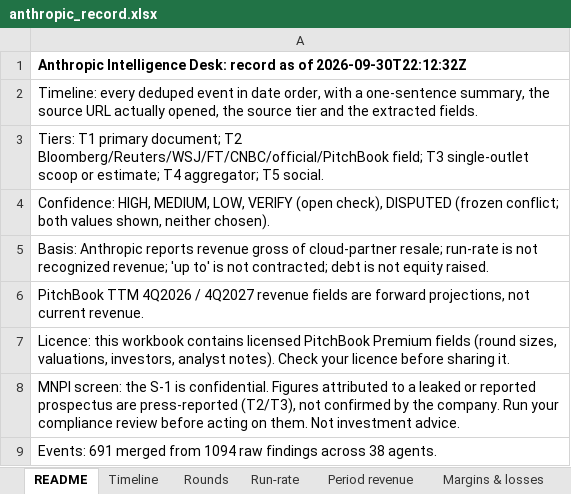
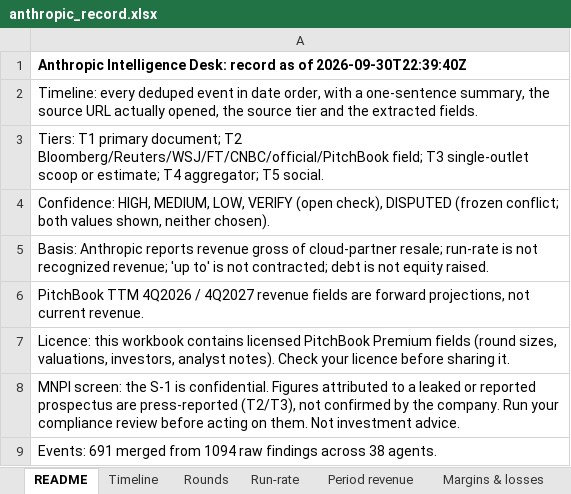
Before and after one commit to HRPB-SA/pitchbook-analyst-agent, an Excel workbook: data/anthropic_record.xlsx, sheet README, drawn as a sheet; values as stored, in another font and other column widths than the file's, no borders; the diff names each change by its address in the sheet, - before the commit and + after, or states it on an @@ line.

```diff
--- a/data/anthropic_record.xlsx (sheet README)
+++ b/data/anthropic_record.xlsx (sheet README)
-A1: …as of 2026-09-30T22:12:32Z
+A1: …as of 2026-09-30T22:39:40Z
```
Also changed, not shown: 10 other files.
